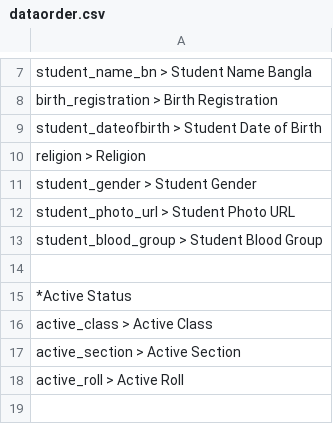
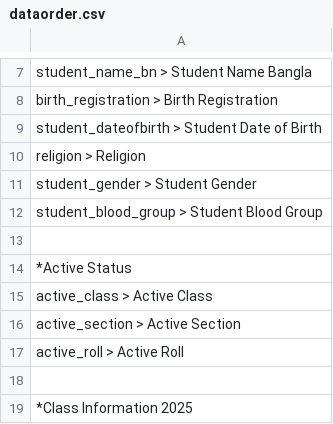
Before and after one commit to gopalsdiary/fenimodel25, a CSV file: login/dataorder.csv, drawn as a sheet; only a part is shown, gaps mark what is left out; the shorter side is filled out with more unchanged rows; the diff names each change by its address in the sheet, - before the commit and + after, or states it on an @@ line.

```diff
--- a/login/dataorder.csv
+++ b/login/dataorder.csv
-row 12: student_photo_url > Student Photo URL
```
